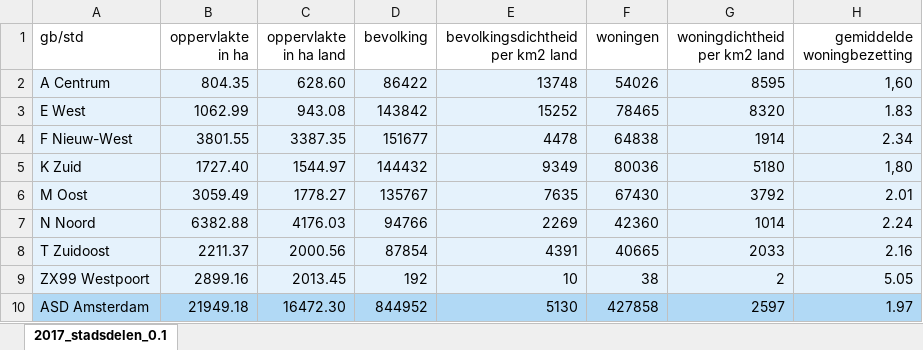
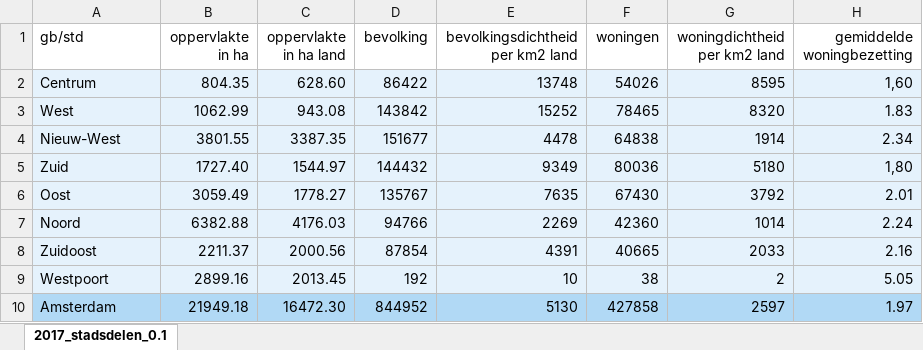
Before and after one commit to MarkMeltzer/kunstmatigestroom, an Excel workbook: Nina/gebieden_groot.xlsx, sheet 2017_stadsdelen_0.1, drawn as a sheet; values as stored, in another font and other column widths than the file's, no borders; the diff names each change by its address in the sheet, - before the commit and + after, or states it on an @@ line.

```diff
--- a/Nina/gebieden_groot.xlsx (sheet 2017_stadsdelen_0.1)
+++ b/Nina/gebieden_groot.xlsx (sheet 2017_stadsdelen_0.1)
-A2 (gb/std): A Centrum
+A2 (gb/std): Centrum
-A3 (gb/std): E West
+A3 (gb/std): West
-A4 (gb/std): F Nieuw-West
+A4 (gb/std): Nieuw-West
-A5 (gb/std): K Zuid
+A5 (gb/std): Zuid
-A6 (gb/std): M Oost
+A6 (gb/std): Oost
-A7 (gb/std): N Noord
+A7 (gb/std): Noord
-A8 (gb/std): T Zuidoost
+A8 (gb/std): Zuidoost
-A9 (gb/std): ZX99 Westpoort
+A9 (gb/std): Westpoort
-A10 (gb/std): ASD Amsterdam
+A10 (gb/std): Amsterdam
```
Also changed, not shown: Nina/2017_22_gebieden_0_01.xlsx, 4 other files.
